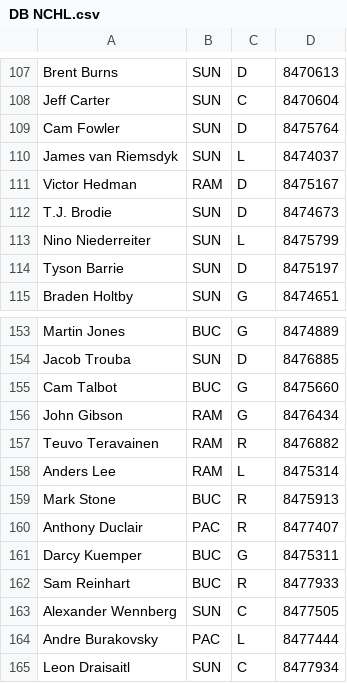
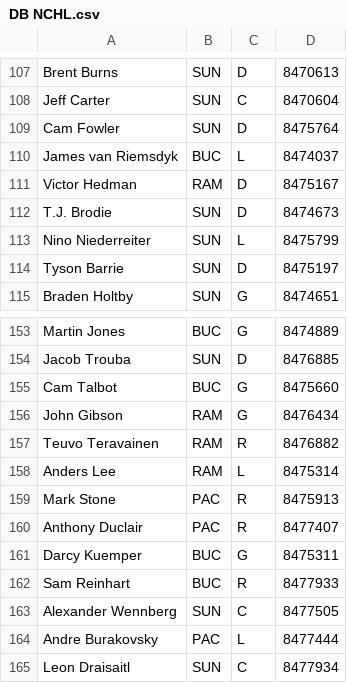
Before and after one commit to SunsHC/NCHLPositions, a CSV file: NCHLPositions/bin/Debug/DB NCHL.csv, drawn as a sheet; only a part is shown, gaps mark what is left out.

Commit message:
file update

```diff
--- a/NCHLPositions/bin/Debug/DB NCHL.csv
+++ b/NCHLPositions/bin/Debug/DB NCHL.csv
@@ -109,3 +109,3 @@ Jeff Carter,SUN,C,8470604
 Cam Fowler,SUN,D,8475764
-James van Riemsdyk,SUN,L,8474037
+James van Riemsdyk,BUC,L,8474037
 Victor Hedman,RAM,D,8475167
@@ -158,3 +158,3 @@ Teuvo Teravainen,RAM,R,8476882
 Anders Lee,RAM,L,8475314
-Mark Stone,BUC,R,8475913
+Mark Stone,PAC,R,8475913
 Anthony Duclair,PAC,R,8477407
```
